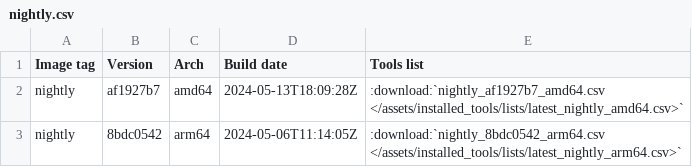
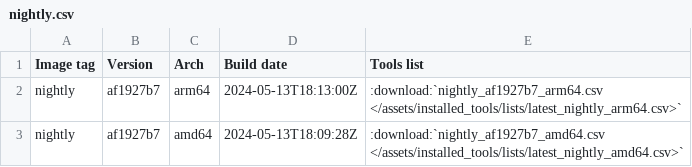
Before and after one commit to ThePorgs/Exegol-docs, a CSV file: source/assets/installed_tools/nightly.csv, drawn as a sheet; removed rows and columns are numbered as before the commit, all else as after; the diff names each change by its address in the sheet, - before the commit and + after, or states it on an @@ line.

```diff
--- a/source/assets/installed_tools/nightly.csv
+++ b/source/assets/installed_tools/nightly.csv
+row 2: nightly | af1927b7 | arm64 | 2024-05-13T18:13:00Z | :download:`nightly_af1927b7_arm64.csv </assets/installed_tools/lists/latest_nightly_arm64.csv>`
-row 3: nightly | 8bdc0542 | arm64 | 2024-05-06T11:14:05Z | :download:`nightly_8bdc0542_arm64.csv </assets/installed_tools/lists/latest_nightly_arm64.csv>`
```
